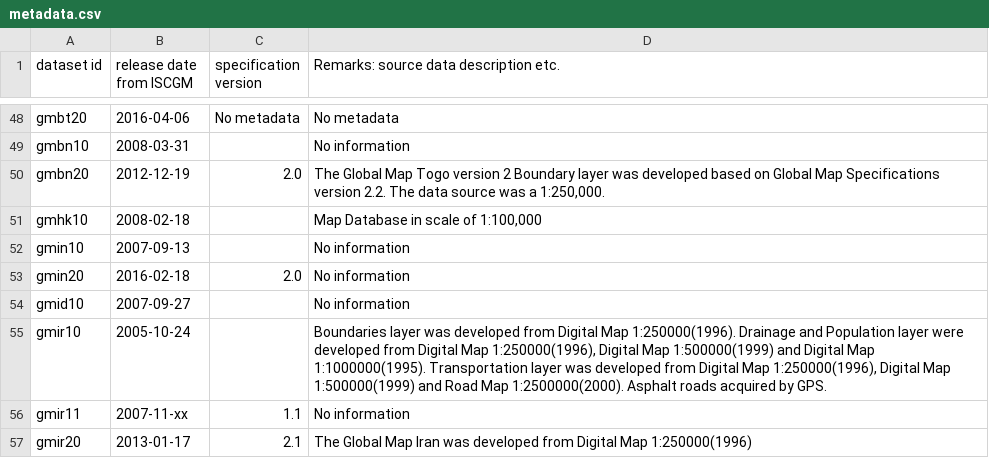
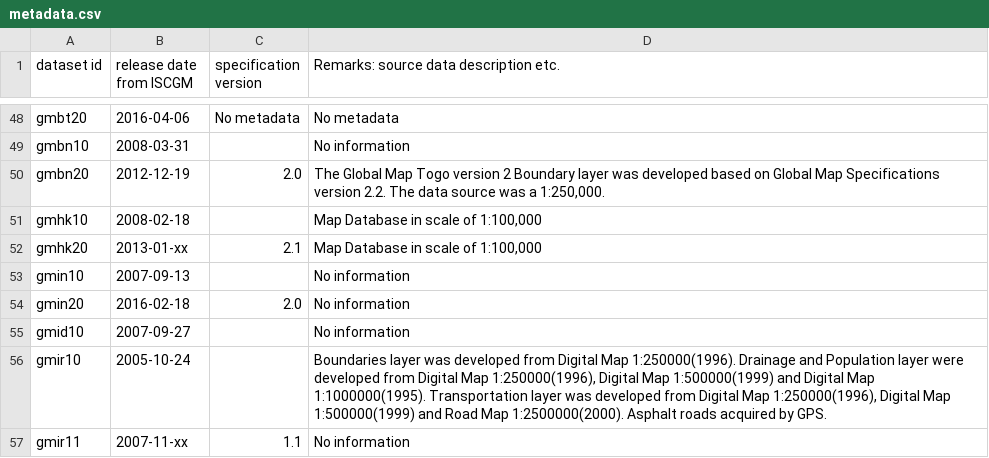
Before and after one commit to globalmaps/metadata, a CSV file: metadata.csv, drawn as a sheet; only a part is shown, gaps mark what is left out; the shorter side is filled out with more unchanged rows; the diff names each change by its address in the sheet, - before the commit and + after, or states it on an @@ line.

Commit message:
Add "gmhk20"

```diff
--- a/metadata.csv
+++ b/metadata.csv
+row 52: gmhk20 | 2013-01-xx | 2.1 | Map Database in scale of 1:100,000
```
